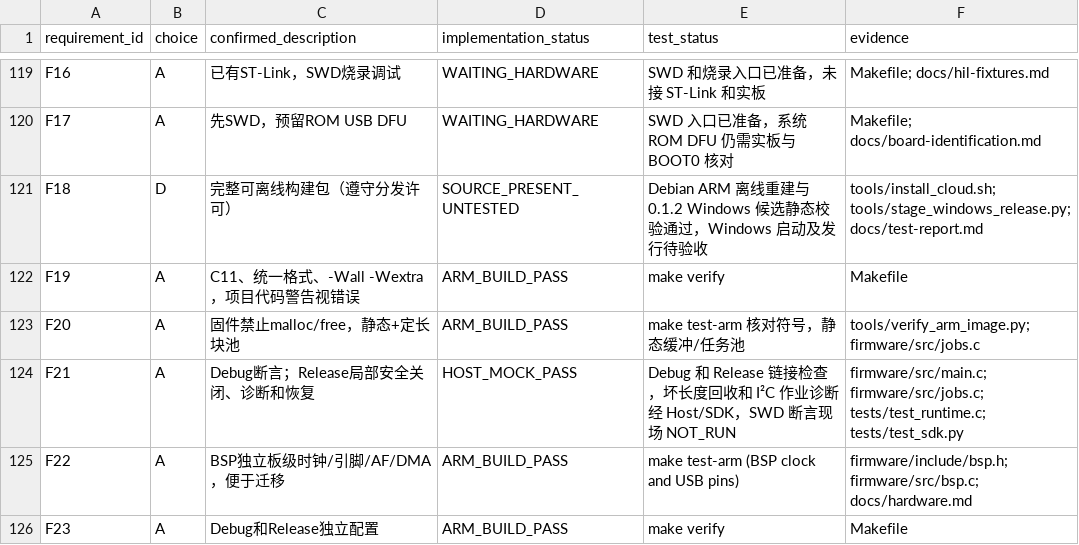
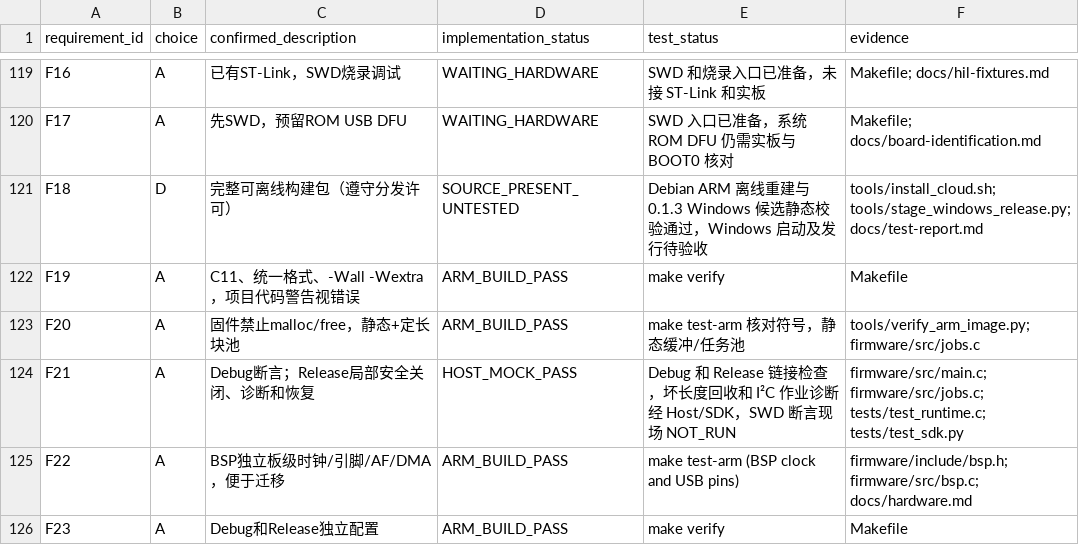
Before and after one commit to Pusoooy/USB2Box, a CSV file: schemas/requirements_trace.csv, drawn as a sheet; only a part is shown, gaps mark what is left out; the diff covers the shown part only.

```diff
--- a/schemas/requirements_trace.csv
+++ b/schemas/requirements_trace.csv
@@ -120,3 +120,3 @@
 "F17","A","先SWD，预留ROM USB DFU","WAITING_HARDWARE","SWD 入口已准备，系统 ROM DFU 仍需实板与 BOOT0 核对","Makefile; docs/board-identification.md"
-"F18","D","完整可离线构建包（遵守分发许可）","SOURCE_PRESENT_UNTESTED","Debian ARM 离线重建与 0.1.2 Windows 候选静态校验通过，Windows 启动及发行待验收","tools/install_cloud.sh; tools/stage_windows_release.py; docs/test-report.md"
+"F18","D","完整可离线构建包（遵守分发许可）","SOURCE_PRESENT_UNTESTED","Debian ARM 离线重建与 0.1.3 Windows 候选静态校验通过，Windows 启动及发行待验收","tools/install_cloud.sh; tools/stage_windows_release.py; docs/test-report.md"
 "F19","A","C11、统一格式、-Wall -Wextra，项目代码警告视错误","ARM_BUILD_PASS","make verify","Makefile"
```
Also changed, not shown: 10 edited cells elsewhere in this file, 18 other files.
